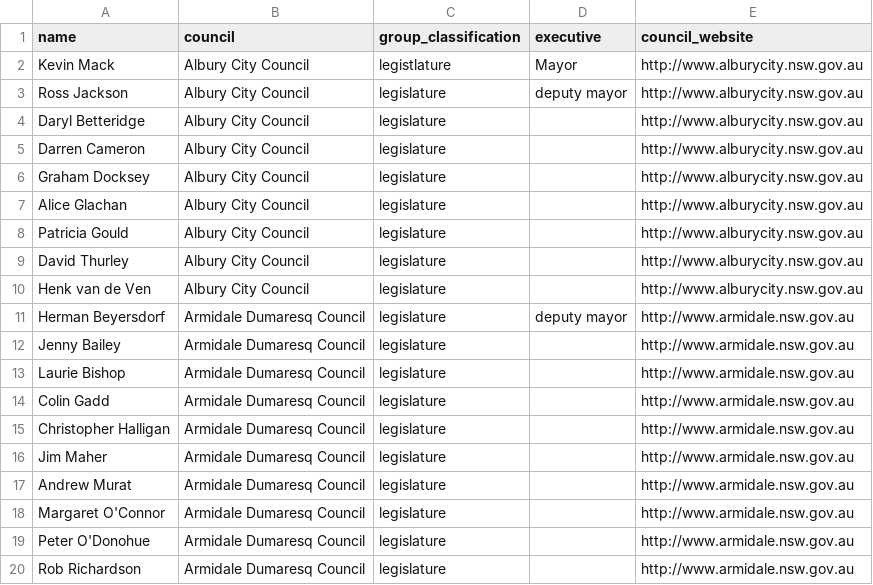
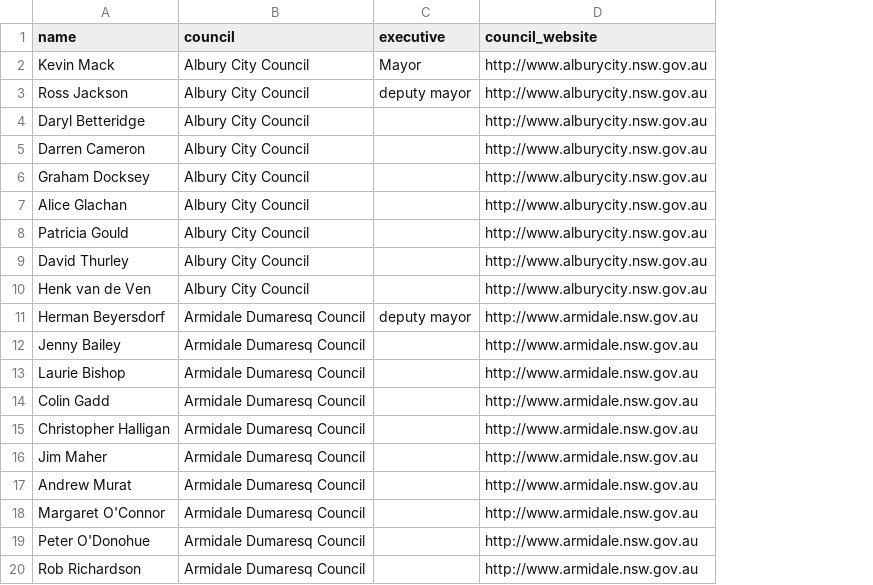
Before and after one commit to equivalentideas/csv_to_popolo, a CSV file: t/data/councillors.csv, drawn as a sheet; the diff names each change by its address in the sheet, - before the commit and + after, or states it on an @@ line.

Commit message:
Remove classification column, using the header name to define this
See the previous commit a4d1401 group is swapped for 'council'.

```diff
--- a/t/data/councillors.csv
+++ b/t/data/councillors.csv
-column C (group_classification), rows 2-20: legistlature | legislature | legislature | legislature | legislature | legislature | legislature | legislature | legislature | legislature | legislature | legislature | legislature | legislature | legislature | legislature | legislature | legislature | legislature
```
